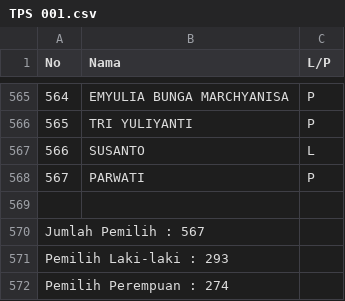
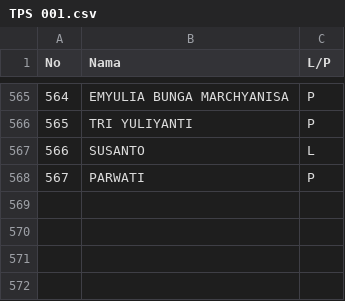
Before and after one commit to ppskebondowo-web/daftar-hadir-pemilih, a CSV file: TPS 001.csv, drawn as a sheet; only a part is shown, gaps mark what is left out; the diff names each change by its address in the sheet, - before the commit and + after, or states it on an @@ line.

Commit message:
Update TPS 001.csv

```diff
--- a/TPS 001.csv
+++ b/TPS 001.csv
-row 569: (empty)
-row 570: Jumlah Pemilih : 567
-row 571: Pemilih Laki-laki : 293
-row 572: Pemilih Perempuan : 274
```
